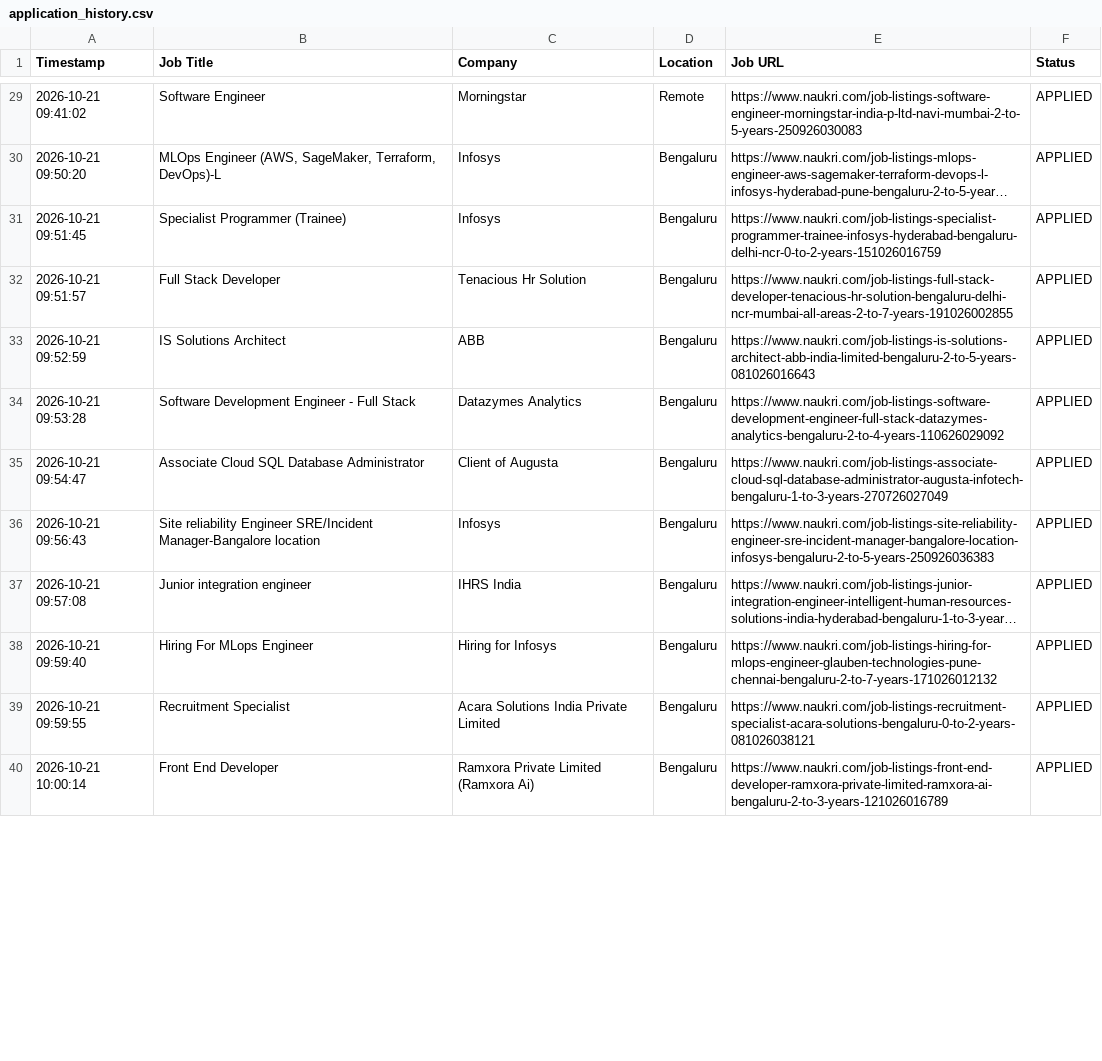
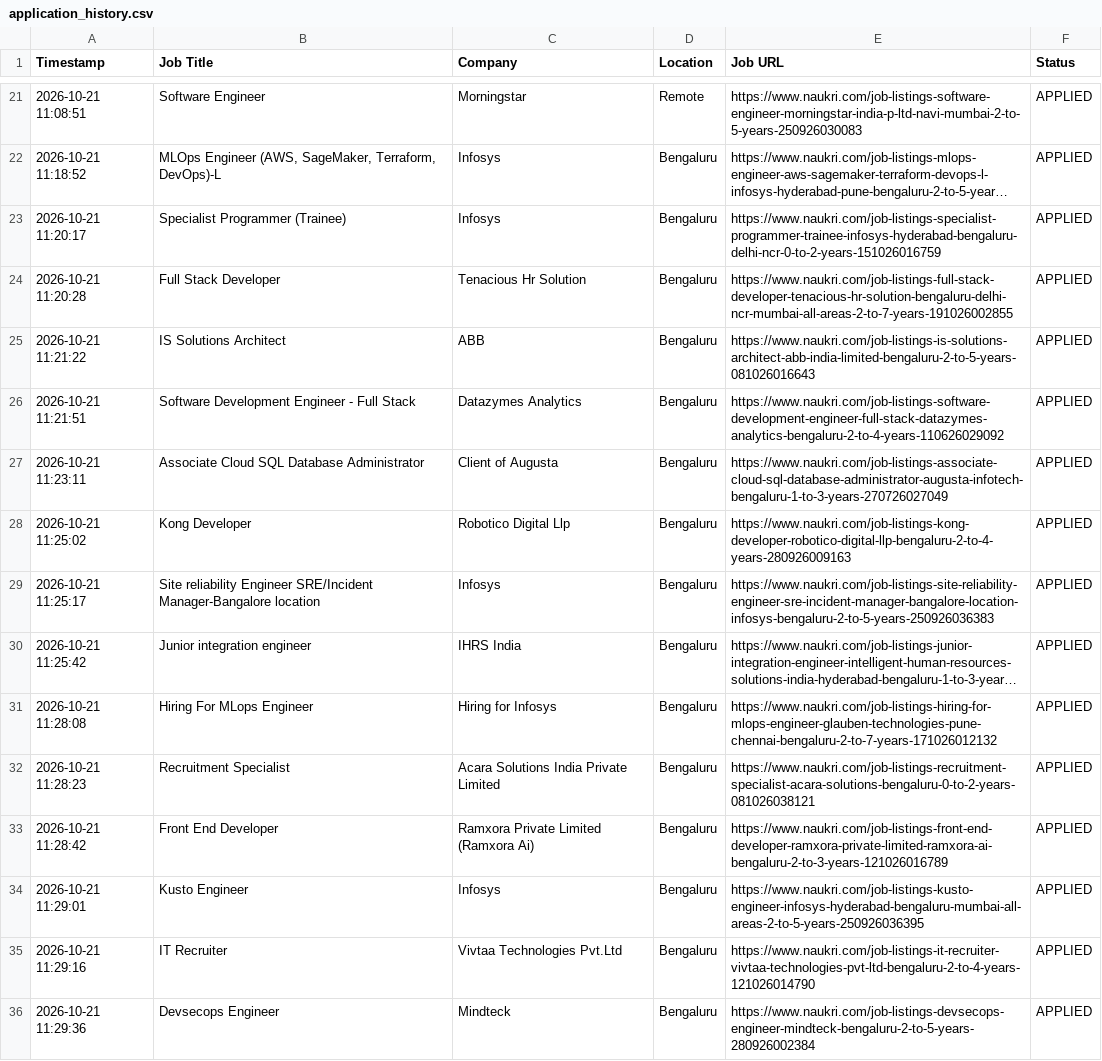
Before and after one commit to gokulKrishna15/job, a CSV file: logs/application_history.csv, drawn as a sheet; only a part is shown, gaps mark what is left out; long unchanged cells end in …; addresses are those after the commit; the diff covers the shown part only; the diff names each change by its address in the sheet, - before the commit and + after, or states it on an @@ line.

```diff
--- a/logs/application_history.csv
+++ b/logs/application_history.csv
-A21 (Timestamp): 2026-10-21 09:41:02
+A21 (Timestamp): 2026-10-21 11:08:51
-A22 (Timestamp): 2026-10-21 09:50:20
+A22 (Timestamp): 2026-10-21 11:18:52
-A23 (Timestamp): 2026-10-21 09:51:45
+A23 (Timestamp): 2026-10-21 11:20:17
-A24 (Timestamp): 2026-10-21 09:51:57
+A24 (Timestamp): 2026-10-21 11:20:28
-A25 (Timestamp): 2026-10-21 09:52:59
+A25 (Timestamp): 2026-10-21 11:21:22
-A26 (Timestamp): 2026-10-21 09:53:28
+A26 (Timestamp): 2026-10-21 11:21:51
-A27 (Timestamp): 2026-10-21 09:54:47
+A27 (Timestamp): 2026-10-21 11:23:11
+row 28: 2026-10-21 11:25:02 | Kong Developer | Robotico Digital Llp | Bengaluru | https://www.naukri.com/job-listings-kong-developer-robotico-digital-llp-bengaluru-2-to-4-years-280926009163 | APPLIED
-A29 (Timestamp): 2026-10-21 09:56:43
+A29 (Timestamp): 2026-10-21 11:25:17
-A30 (Timestamp): 2026-10-21 09:57:08
+A30 (Timestamp): 2026-10-21 11:25:42
-A31 (Timestamp): 2026-10-21 09:59:40
+A31 (Timestamp): 2026-10-21 11:28:08
-A32 (Timestamp): 2026-10-21 09:59:55
+A32 (Timestamp): 2026-10-21 11:28:23
-A33 (Timestamp): 2026-10-21 10:00:14
+A33 (Timestamp): 2026-10-21 11:28:42
+row 34: 2026-10-21 11:29:01 | Kusto Engineer | Infosys | Bengaluru | https://www.naukri.com/job-listings-kusto-engineer-infosys-hyderabad-bengaluru-mumbai-all-areas-2-to-5-years-250926036395 | APPLIED
+row 35: 2026-10-21 11:29:16 | IT Recruiter | Vivtaa Technologies Pvt.Ltd | Bengaluru | https://www.naukri.com/job-listings-it-recruiter-vivtaa-technologies-pvt-ltd-bengaluru-2-to-4-years-121026014790 | APPLIED
+row 36: 2026-10-21 11:29:36 | Devsecops Engineer | Mindteck | Bengaluru | https://www.naukri.com/job-listings-devsecops-engineer-mindteck-bengaluru-2-to-5-years-280926002384 | APPLIED
```
Also changed, not shown: 9 added rows, 13 removed rows and 25 edited cells elsewhere in this file, 6 other files.
